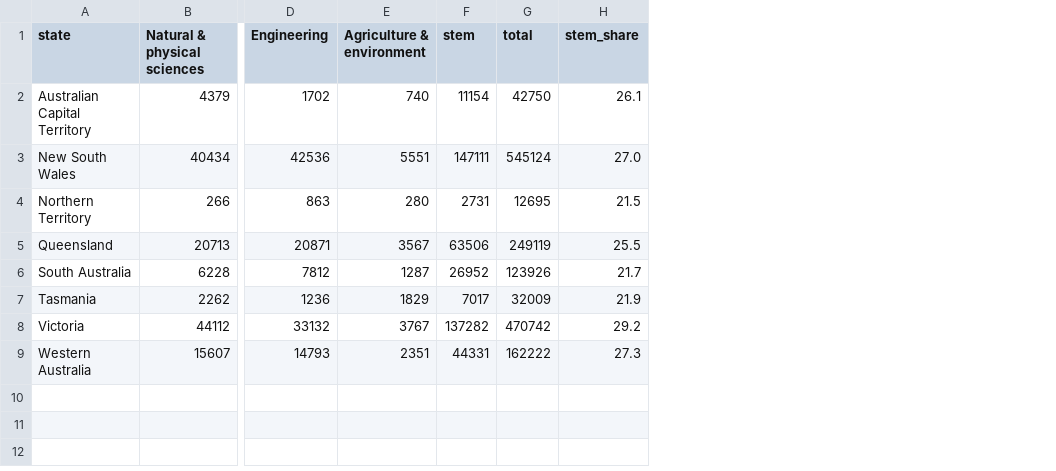
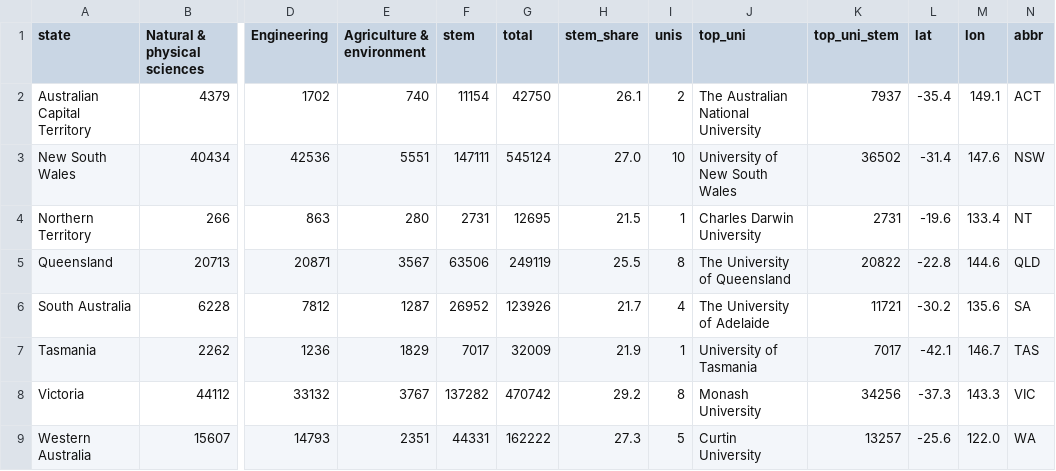
Before and after one commit to HZern/fit3179-dv2, a CSV file: data/state_stem_2024.csv, drawn as a sheet; only a part is shown, gaps mark what is left out; the diff names each change by its address in the sheet, - before the commit and + after, or states it on an @@ line.

Commit message:
Update state data

```diff
--- a/data/state_stem_2024.csv
+++ b/data/state_stem_2024.csv
+column I (unis), rows 2-9: 2 | 10 | 1 | 8 | 4 | 1 | 8 | 5
+column J (top_uni), rows 2-9: The Australian National University | University of New South Wales | Charles Darwin University | The University of Queensland | The University of Adelaide | University of Tasmania | Monash University | Curtin University
+column K (top_uni_stem), rows 2-9: 7937 | 36502 | 2731 | 20822 | 11721 | 7017 | 34256 | 13257
+column L (lat), rows 2-9: -35.4 | -31.4 | -19.6 | -22.8 | -30.2 | -42.1 | -37.3 | -25.6
+column M (lon), rows 2-9: 149.1 | 147.6 | 133.4 | 144.6 | 135.6 | 146.7 | 143.3 | 122.0
+column N (abbr), rows 2-9: ACT | NSW | NT | QLD | SA | TAS | VIC | WA
```
